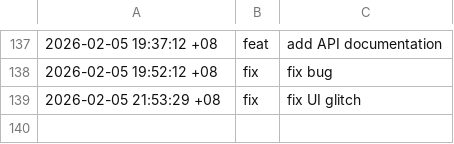
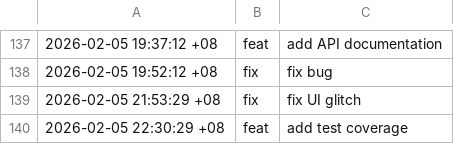
Before and after one commit to tichondriuss/sandbox, a CSV file: data/changes.csv, drawn as a sheet; only a part is shown, gaps mark what is left out.

Commit message:
feat: add test coverage

```diff
--- a/data/changes.csv
+++ b/data/changes.csv
@@ -139 +139,2 @@
 2026-02-05 21:53:29 +08,fix,fix UI glitch
+2026-02-05 22:30:29 +08,feat,add test coverage
```
